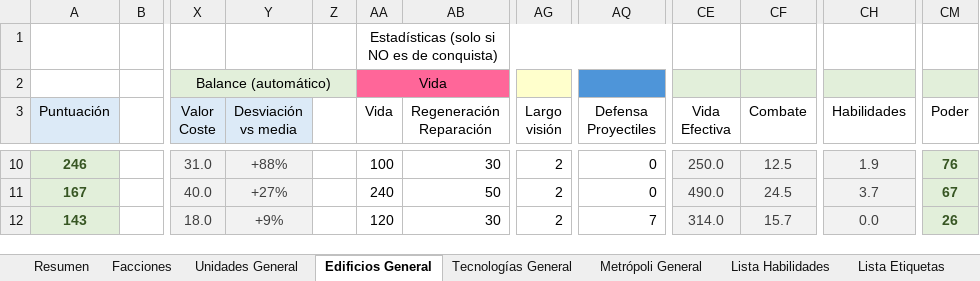
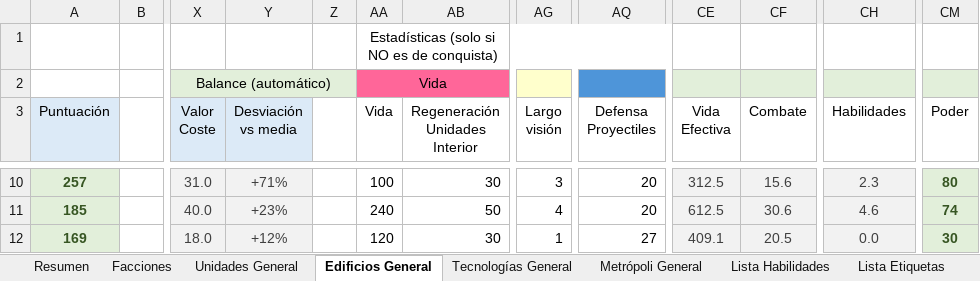
Before and after one commit to Maquiavelo925/Time-Of-War, an Excel workbook: EstadisticasTimeOfWar.xlsx, sheet Edificios General, drawn as a sheet; only a part is shown, gaps mark what is left out; values as stored, in another font and other column widths than the file's, no borders; conditional formats not drawn; ↵ is a line break in a cell; the diff covers the shown part only; the diff names each change by its address in the sheet, - before the commit and + after, or states it on an @@ line.

```diff
--- a/EstadisticasTimeOfWar.xlsx (sheet Edificios General)
+++ b/EstadisticasTimeOfWar.xlsx (sheet Edificios General)
-AB3: Regeneración ↵ Reparación
+AB3: Regeneración ↵ Unidades ↵ Interior
-A10 (Puntuación): 246
+A10 (Puntuación): 257
-Y10 (Desviación vs media): +88%
+Y10 (Desviación vs media): +71%
-AG10 (Largo visión): 2
+AG10 (Largo visión): 3
-AQ10:AQ11 (Defensa Proyectiles): 0
+AQ10:AQ11 (Defensa Proyectiles): 20
-CE10 (Vida Efectiva): 250.0
+CE10 (Vida Efectiva): 312.5
-CF10 (Combate): 12.5
+CF10 (Combate): 15.6
-CH10 (Habilidades): 1.9
+CH10 (Habilidades): 2.3
-CM10 (Poder): 76
+CM10 (Poder): 80
-A11 (Puntuación): 167
+A11 (Puntuación): 185
-Y11 (Desviación vs media): +27%
+Y11 (Desviación vs media): +23%
-AG11 (Largo visión): 2
+AG11 (Largo visión): 4
-CE11 (Vida Efectiva): 490.0
+CE11 (Vida Efectiva): 612.5
-CF11 (Combate): 24.5
+CF11 (Combate): 30.6
-CH11 (Habilidades): 3.7
+CH11 (Habilidades): 4.6
-CM11 (Poder): 67
+CM11 (Poder): 74
-A12 (Puntuación): 143
+A12 (Puntuación): 169
-Y12 (Desviación vs media): +9%
+Y12 (Desviación vs media): +12%
-AG12 (Largo visión): 2
+AG12 (Largo visión): 1
-AQ12 (Defensa Proyectiles): 7
+AQ12 (Defensa Proyectiles): 27
-CE12 (Vida Efectiva): 314.0
+CE12 (Vida Efectiva): 409.1
-CF12 (Combate): 15.7
+CF12 (Combate): 20.5
-CM12 (Poder): 26
+CM12 (Poder): 30
```
Also changed, not shown: 36 edited cells elsewhere in this sheet, sheet Unidades General, sheet Resumen, sheet Tecnologías General.
